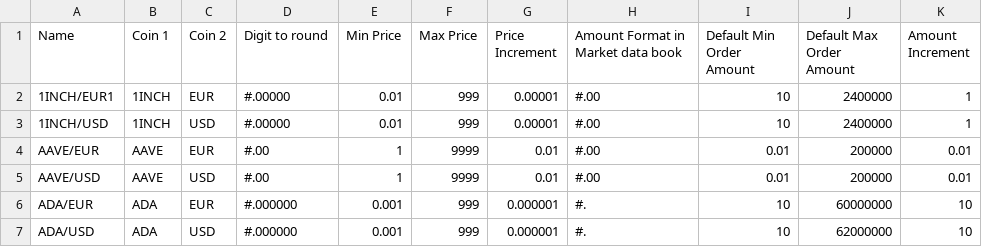
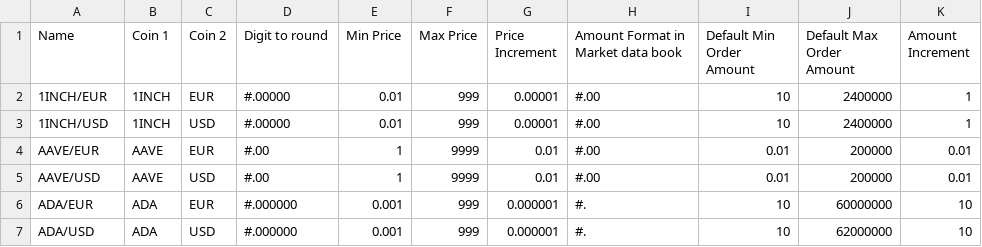
Before and after one commit to cypator/splate-api, a CSV file: source/doc/Instruments.csv, drawn as a sheet; only a part is shown.

Commit message:
Updated Instruments.csv with new data

```diff
--- a/source/doc/Instruments.csv
+++ b/source/doc/Instruments.csv
@@ -1,3 +1,3 @@
 Name,Coin 1,Coin 2,Digit to round,Min Price,Max Price,Price Increment,Amount Format in Market data book,Default Min Order Amount,Default Max Order Amount,Amount Increment
-1INCH/EUR1,1INCH,EUR,#.00000,0.01,999,0.00001,#.00,10,2400000,1
+1INCH/EUR,1INCH,EUR,#.00000,0.01,999,0.00001,#.00,10,2400000,1
 1INCH/USD,1INCH,USD,#.00000,0.01,999,0.00001,#.00,10,2400000,1
```
